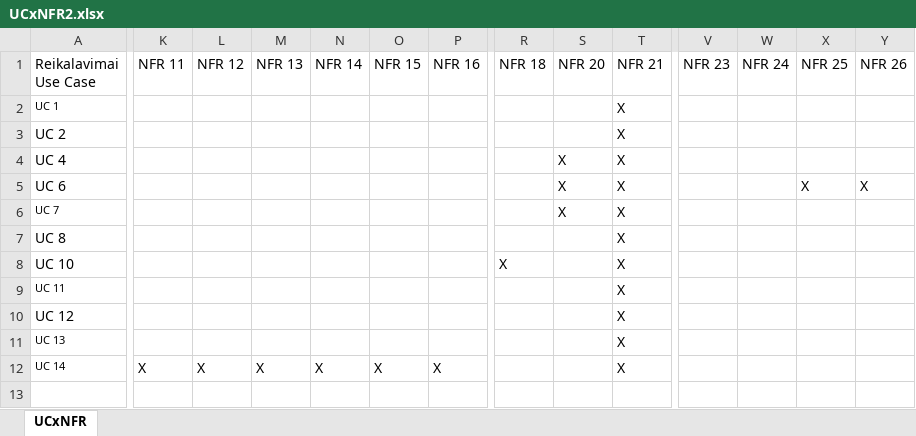
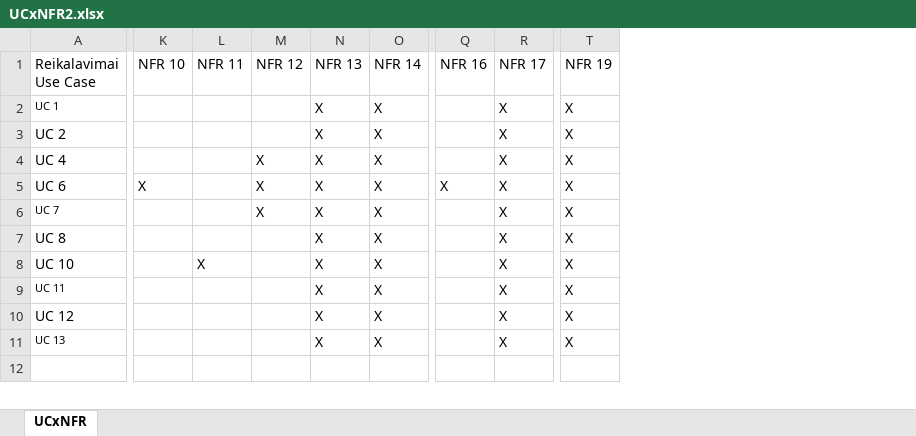
Before and after one commit to macro161/Slidinejimas, an Excel workbook: PSI II Lab 3/UCxNFR2.xlsx, sheet UCxNFR, drawn as a sheet; only a part is shown, gaps mark what is left out; values as stored, in another font and other column widths than the file's, no borders; removed rows and columns are numbered as before the commit, all else as after; rows hold the shown columns only; the diff covers the shown part only; the diff names each change by its address in the sheet, - before the commit and + after, or states it on an @@ line.

```diff
--- a/PSI II Lab 3/UCxNFR2.xlsx (sheet UCxNFR)
+++ b/PSI II Lab 3/UCxNFR2.xlsx (sheet UCxNFR)
-column P, row 1: NFR 16
-column S, rows 1-6: NFR 20 |  |  | X | X | X
-column V, row 1: NFR 23
-column W, row 1: NFR 24
-column Y, rows 1-5: NFR 26 |  |  |  | X
-K1: NFR 11
+K1: NFR 10
-L1: NFR 12
+L1: NFR 11
-M1: NFR 13
+M1: NFR 12
-N1: NFR 14
+N1: NFR 13
-O1: NFR 15
+O1: NFR 14
-Q1: NFR 18
+Q1: NFR 16
-R1: NFR 21
+R1: NFR 17
-T1: NFR 25
+T1: NFR 19
-N2:N11: (empty)
+N2:N11: X
-O2:O11: (empty)
+O2:O11: X
-T2:T4: (empty)
+T2:T4: X
-M4:M6: (empty)
+M4:M6: X
-K5: (empty)
+K5: X
-Q5: (empty)
+Q5: X
-T6:T11: (empty)
+T6:T11: X
-L8: (empty)
+L8: X
-Q8: X
+Q8: (empty)
-row 12: UC 14 | X | X | X | X | X | X |  |  | X
```
Also changed, not shown: 1 removed row and 62 edited cells elsewhere in this sheet, PSI II Lab 3/UCxFR.xlsx, PSI II Lab 3/UCxKlases.xlsx, 3 other files.
